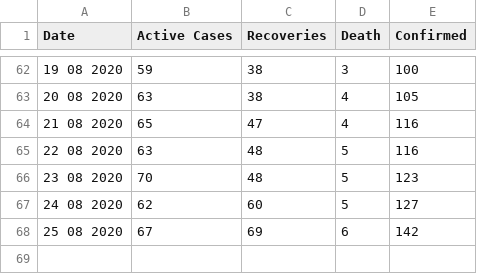
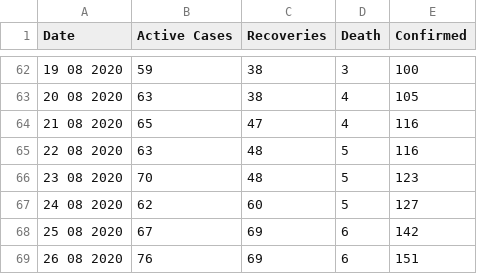
Before and after one commit to rsandagon/olongapo-covid-tracker, a CSV file: data/data1.csv, drawn as a sheet; only a part is shown, gaps mark what is left out.

```diff
--- a/data/data1.csv
+++ b/data/data1.csv
@@ -68 +68,2 @@
 25 08 2020,67,69,6,142
+26 08 2020,76,69,6,151
```
Also changed, not shown: data/data2.csv.
